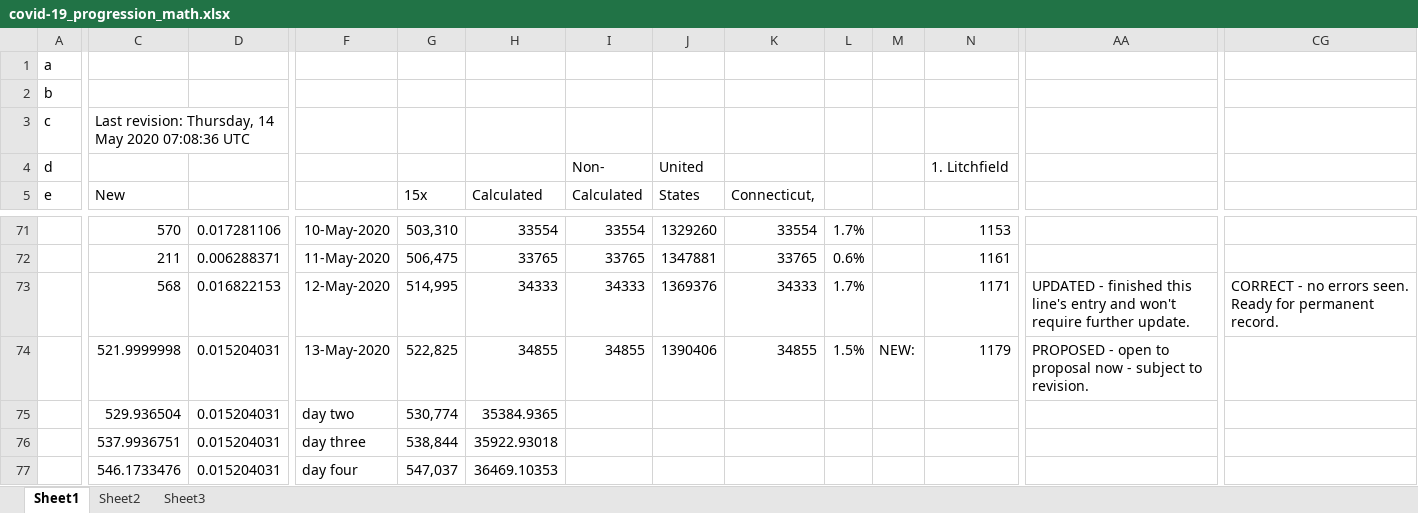
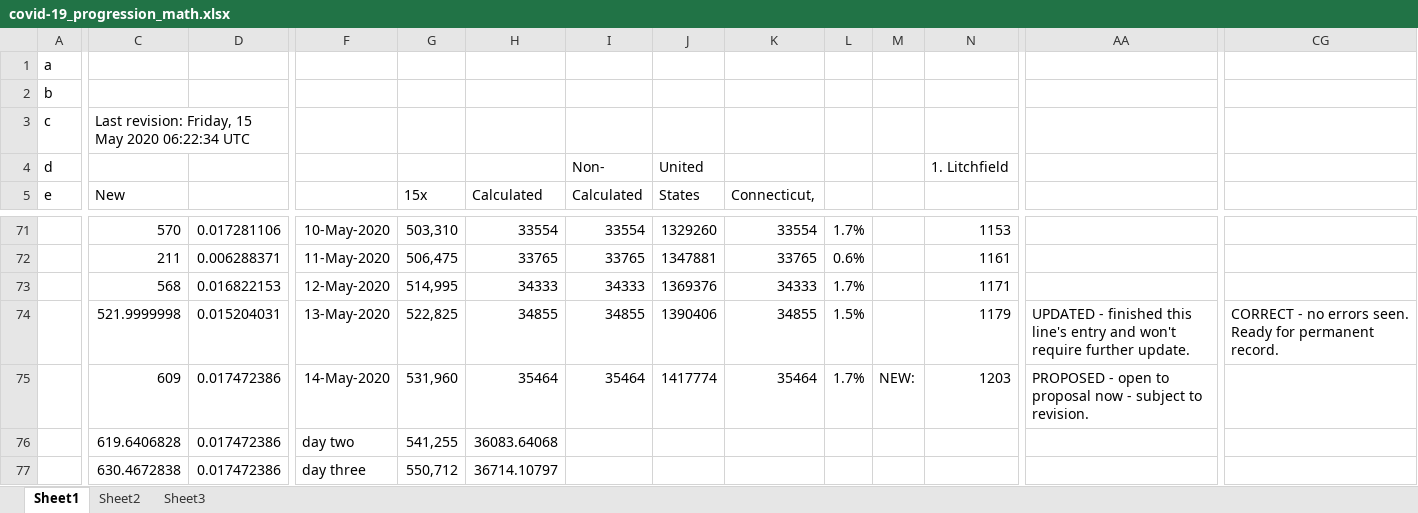
Before and after one commit to c19ctabc/c19ct-b, an Excel workbook: converted.d/covid-19_progression_math.xlsx, sheet Sheet1, drawn as a sheet; only a part is shown, gaps mark what is left out; values as stored, in another font and other column widths than the file's, no borders; charts and pictures not drawn; the diff covers the shown part only; the diff names each change by its address in the sheet, - before the commit and + after, or states it on an @@ line.

Commit message:
convert

```diff
--- a/converted.d/covid-19_progression_math.xlsx (sheet Sheet1)
+++ b/converted.d/covid-19_progression_math.xlsx (sheet Sheet1)
-C3: Last revision: Thursday, 14 May 2020 07:08:36 UTC
+C3: Last revision: Friday, 15 May 2020 06:22:34 UTC
-AA73: UPDATED - finished this line's entry and won't require further update.
+AA73: (empty)
-CG73: CORRECT - no errors seen. Ready for permanent record.
+CG73: (empty)
-M74: NEW:
+M74: (empty)
-AA74: PROPOSED - open to proposal now - subject to revision.
+AA74: UPDATED - finished this line's entry and won't require further update.
-CG74: (empty)
+CG74: CORRECT - no errors seen. Ready for permanent record.
-C75: 529.936504
+C75: 609
-D75:D77: 0.015204031
+D75:D77: 0.017472386
-F75: day two
+F75: 14-May-2020
-G75: 530,774
+G75: 531,960
-H75: 35384.9365
+H75: 35464
-I75: (empty)
+I75: 35464
-J75: (empty)
+J75: 1417774
-K75: (empty)
+K75: 35464
-L75: (empty)
+L75: 1.7%
-M75: (empty)
+M75: NEW:
-N75: (empty)
+N75: 1203
-AA75: (empty)
+AA75: PROPOSED - open to proposal now - subject to revision.
-C76: 537.9936751
+C76: 619.6406828
-F76: day three
+F76: day two
-G76: 538,844
+G76: 541,255
-H76: 35922.93018
+H76: 36083.64068
-C77: 546.1733476
+C77: 630.4672838
-F77: day four
+F77: day three
-G77: 547,037
+G77: 550,712
-H77: 36469.10353
+H77: 36714.10797
```
Also changed, not shown: 1037 edited cells elsewhere in this sheet, charts or pictures, converted.d/covid-19_progression_math_xlsx2.xlsx, 7 other files.
